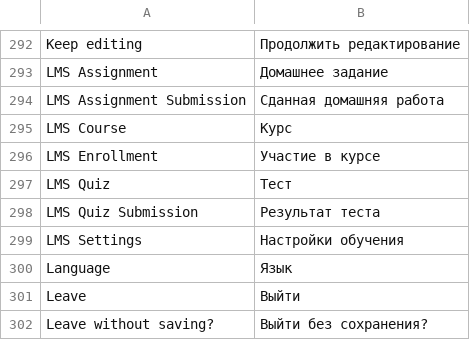
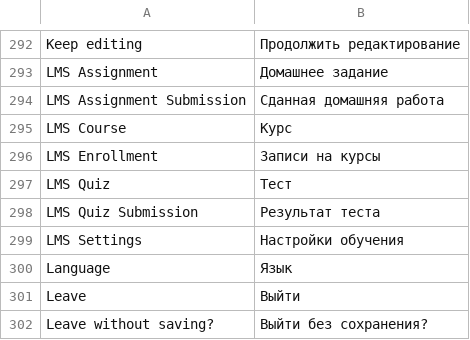
Before and after one commit to constantinepetrov/over-u-learning, a CSV file: over-u/apps/over_u/over_u/translations/ru.csv, drawn as a sheet; only a part is shown, gaps mark what is left out; the diff covers the shown part only.

```diff
--- a/over-u/apps/over_u/over_u/translations/ru.csv
+++ b/over-u/apps/over_u/over_u/translations/ru.csv
@@ -315,3 +315,3 @@ LMS Assignment Submission,Сданная домашняя работа
 LMS Course,Курс
-LMS Enrollment,Участие в курсе
+LMS Enrollment,Записи на курсы
 LMS Quiz,Тест
```
Also changed, not shown: 52 added rows elsewhere in this file, 56 other files.
